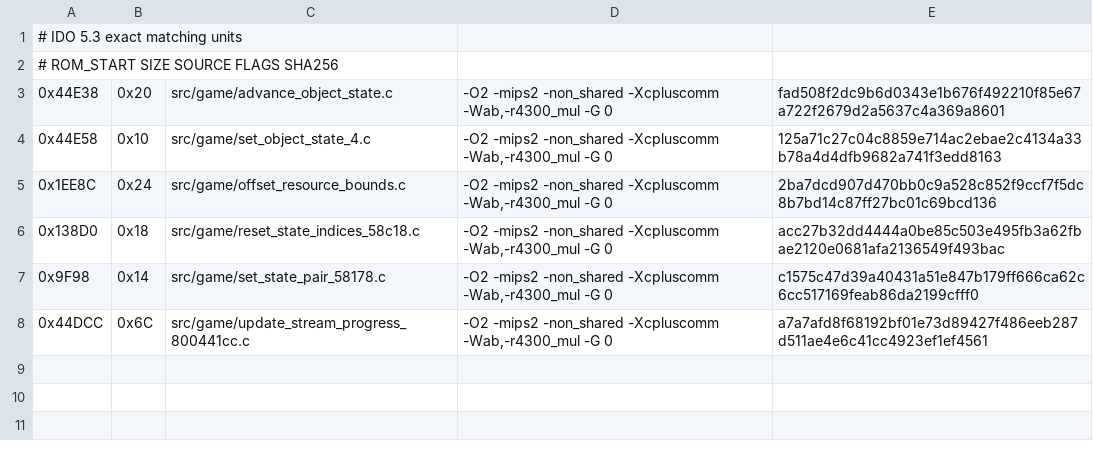
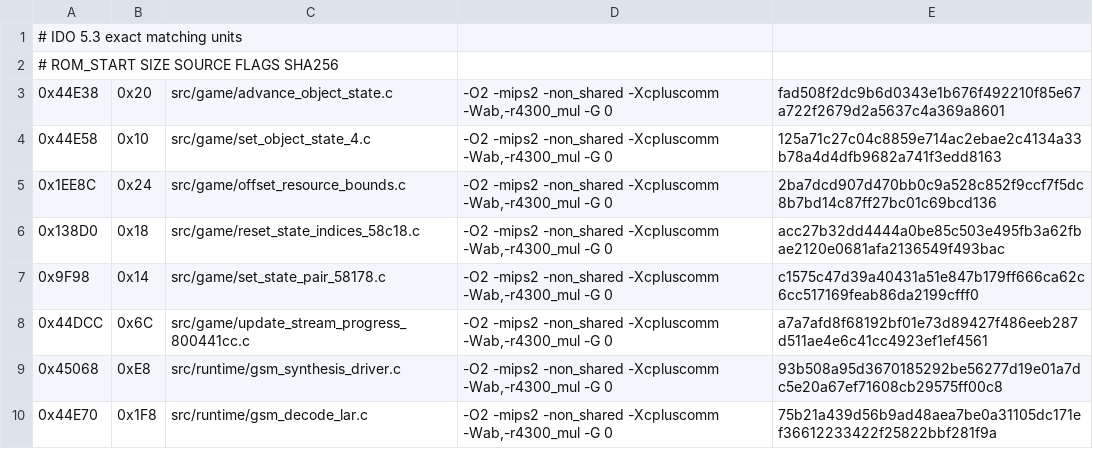
Before and after one commit to TheGh0stShip/Rugrats-Scavenger-Hunt, a TSV file: config/us/matching_ido_units.tsv, drawn as a sheet.

Commit message:
Match GSM decoder synthesis routines

```diff
--- a/config/us/matching_ido_units.tsv
+++ b/config/us/matching_ido_units.tsv
@@ -8 +8,3 @@
 0x44DCC	0x6C	src/game/update_stream_progress_800441cc.c	-O2 -mips2 -non_shared -Xcpluscomm -Wab,-r4300_mul -G 0	a7a7afd8f68192bf01e73d89427f486eeb287d511ae4e6c41cc4923ef1ef4561
+0x45068	0xE8	src/runtime/gsm_synthesis_driver.c	-O2 -mips2 -non_shared -Xcpluscomm -Wab,-r4300_mul -G 0	93b508a95d3670185292be56277d19e01a7dc5e20a67ef71608cb29575ff00c8
+0x44E70	0x1F8	src/runtime/gsm_decode_lar.c	-O2 -mips2 -non_shared -Xcpluscomm -Wab,-r4300_mul -G 0	75b21a439d56b9ad48aea7be0a31105dc171ef36612233422f25822bbf281f9a
```
Also changed, not shown: 6 other files.
